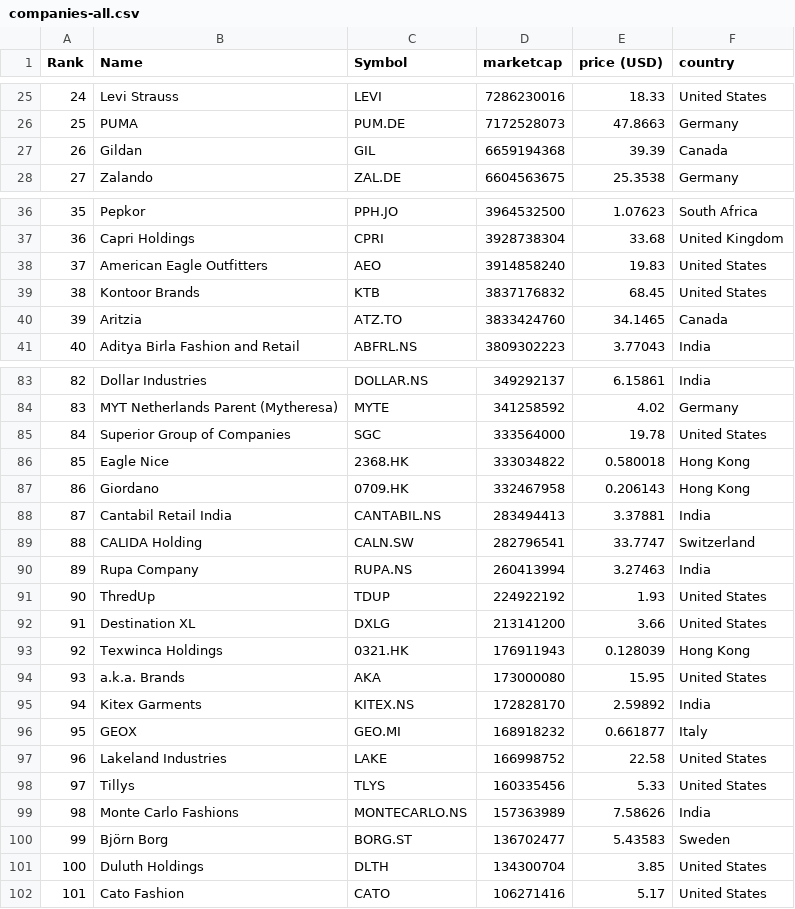
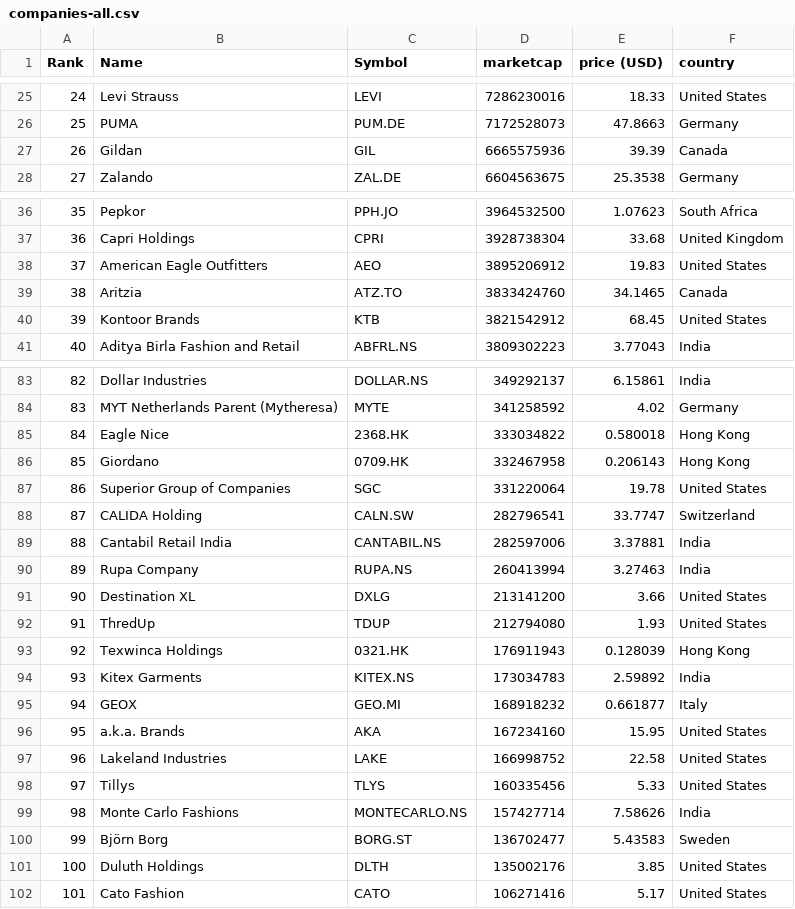
Before and after one commit to stephcarrv/merida-june-6-2024, a CSV file: companies-all.csv, drawn as a sheet; only a part is shown, gaps mark what is left out; removed rows and columns are numbered as before the commit, all else as after; the diff covers the shown part only; the diff names each change by its address in the sheet, - before the commit and + after, or states it on an @@ line.

```diff
--- a/companies-all.csv
+++ b/companies-all.csv
-D27 (marketcap): 6659194368
+D27 (marketcap): 6665575936
-D38 (marketcap): 3914858240
+D38 (marketcap): 3895206912
-row 39: 38 | Kontoor Brands | KTB | 3837176832 | 68.45 | United States
@@ column A (Rank) renumbered between rows 39 and 95 @@
+row 40: 39 | Kontoor Brands | KTB | 3821542912 | 68.45 | United States
-row 85: 84 | Superior Group of Companies | SGC | 333564000 | 19.78 | United States
-row 88: 87 | Cantabil Retail India | CANTABIL.NS | 283494413 | 3.37881 | India
+row 87: 86 | Superior Group of Companies | SGC | 331220064 | 19.78 | United States
+row 89: 88 | Cantabil Retail India | CANTABIL.NS | 282597006 | 3.37881 | India
-row 91: 90 | ThredUp | TDUP | 224922192 | 1.93 | United States
+row 92: 91 | ThredUp | TDUP | 212794080 | 1.93 | United States
-row 94: 93 | a.k.a. Brands | AKA | 173000080 | 15.95 | United States
-D94 (marketcap): 172828170
+D94 (marketcap): 173034783
+row 96: 95 | a.k.a. Brands | AKA | 167234160 | 15.95 | United States
-D99 (marketcap): 157363989
+D99 (marketcap): 157427714
-D101 (marketcap): 134300704
+D101 (marketcap): 135002176
```
Also changed, not shown: 3 added rows, 3 removed rows and 8 edited cells elsewhere in this file.
